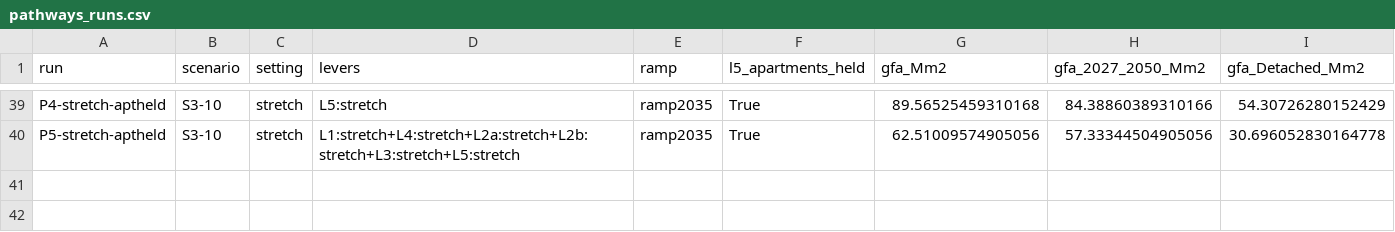
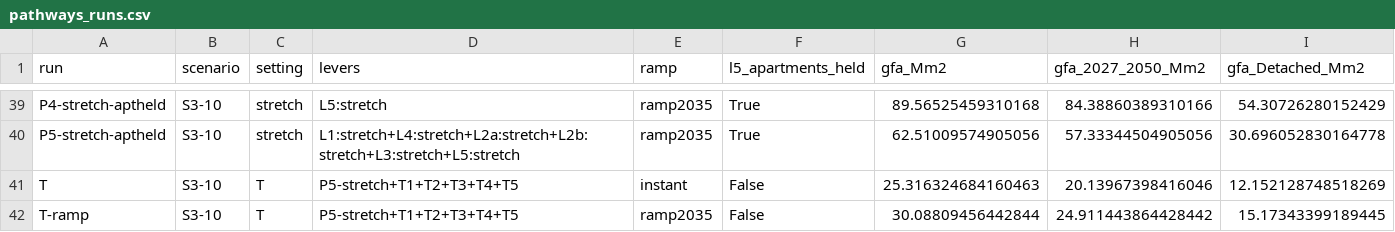
Before and after one commit to GerasimosChristoforatos/Pathway-Paper, a CSV file: outputs/pathways/pathways_runs.csv, drawn as a sheet; only a part is shown, gaps mark what is left out; rows hold the shown columns only; the diff names each change by its address in the sheet, - before the commit and + after, or states it on an @@ line.

Commit message:
pathways v3 (2): T analysis, Shapley over T1-T5 and outputs
T and T-ramp appended to pathways_runs.csv, pathways_annual.csv,
pathways_bands.csv (v2 rows byte-identical); t_limit.json (resolved values: OLF
building A_1 19.69 m2/person and the typology OLFs it replaces, r per typology
with its building, soil values, banking path, human-terms indicators, gap);
shapley_T.csv (T1-T5 relative to P5-stretch with the instant start, 32 subsets,
exact; the instant start of P5-stretch as a separate line) and
shapley_T_subsets.csv. Gap: T cumulative LoE AR 1.162 > 1, back-cast cut of
2027-2050 construction 19.3%; AtP 4.65 (minimum 1.28).

```diff
--- a/outputs/pathways/pathways_runs.csv
+++ b/outputs/pathways/pathways_runs.csv
+row 41: T | S3-10 | T | P5-stretch+T1+T2+T3+T4+T5 | instant | False | 25.316324684160463 | 20.13967398416046 | 12.152128748518269
+row 42: T-ramp | S3-10 | T | P5-stretch+T1+T2+T3+T4+T5 | ramp2035 | False | 30.08809456442844 | 24.911443864428442 | 15.17343399189445
```
Also changed, not shown: outputs/pathways/pathways_bands.csv, 4 other files.
